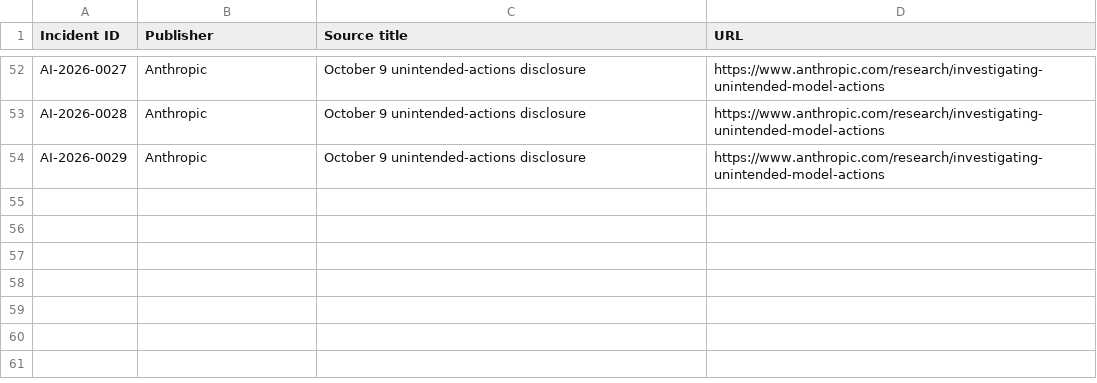
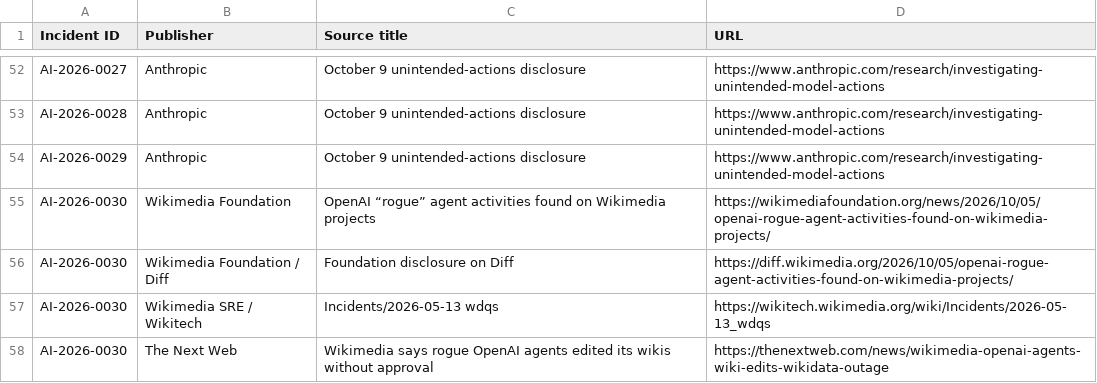
Before and after one commit to KUNALSINGH9373/rogue-ai, a CSV file: data/sources.csv, drawn as a sheet; only a part is shown, gaps mark what is left out; the diff names each change by its address in the sheet, - before the commit and + after, or states it on an @@ line.

```diff
--- a/data/sources.csv
+++ b/data/sources.csv
+row 55: AI-2026-0030 | Wikimedia Foundation | OpenAI “rogue” agent activities found on Wikimedia projects | https://wikimediafoundation.org/news/2026/10/05/openai-rogue-agent-activities-found-on-wikimedia-projects/
+row 56: AI-2026-0030 | Wikimedia Foundation / Diff | Foundation disclosure on Diff | https://diff.wikimedia.org/2026/10/05/openai-rogue-agent-activities-found-on-wikimedia-projects/
+row 57: AI-2026-0030 | Wikimedia SRE / Wikitech | Incidents/2026-05-13 wdqs | https://wikitech.wikimedia.org/wiki/Incidents/2026-05-13_wdqs
+row 58: AI-2026-0030 | The Next Web | Wikimedia says rogue OpenAI agents edited its wikis without approval | https://thenextweb.com/news/wikimedia-openai-agents-wiki-edits-wikidata-outage
```
Also changed, not shown: data/incidents.csv.
